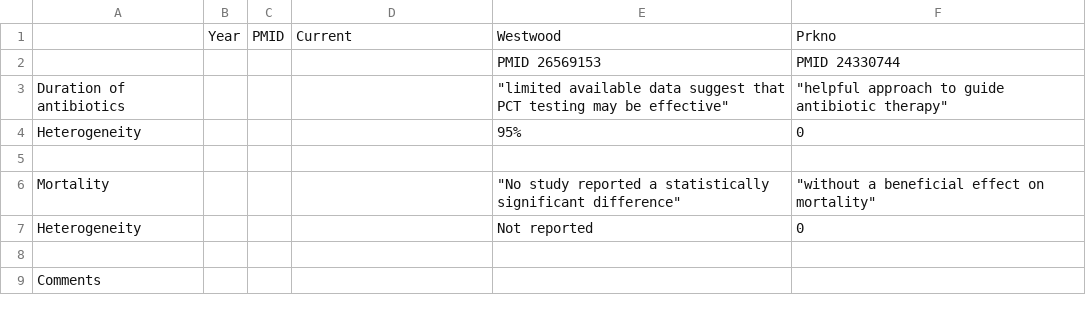
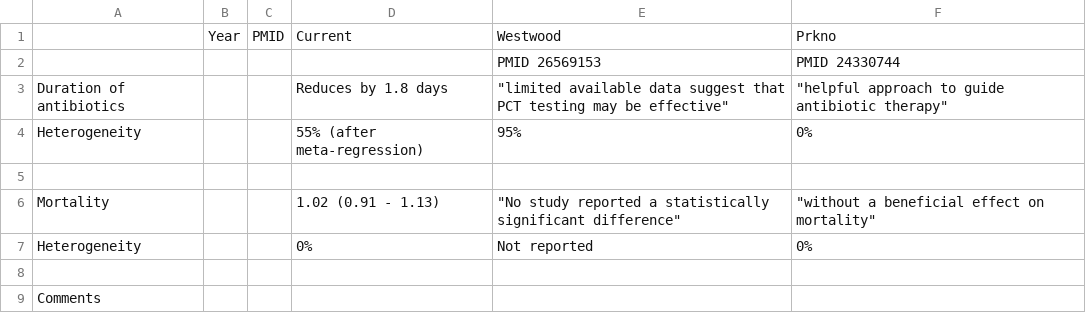
Before and after one commit to openMetaAnalysis/Procalcitonin-guided-therapy-for-patients-with-severe-sepsis-and-septic-shock, a CSV file: reconciliation-tables/Reconciliation of conclusions.csv, drawn as a sheet.

Commit message:
Update figures and reconciliation of conclusions

```diff
--- a/reconciliation-tables/Reconciliation of conclusions.csv
+++ b/reconciliation-tables/Reconciliation of conclusions.csv
@@ -2,7 +2,7 @@
 ,,,,PMID 26569153,PMID 24330744
-Duration of antibiotics,,,,"""limited available data suggest that PCT testing may be effective""","""helpful approach to guide antibiotic therapy"""
-Heterogeneity,,,,95%,0
+Duration of antibiotics,,,Reduces by 1.8 days,"""limited available data suggest that PCT testing may be effective""","""helpful approach to guide antibiotic therapy"""
+Heterogeneity,,,55% (after meta-regression),95%,0%
 ,,,,,
-Mortality,,,,"""No study reported a statistically significant difference""","""without a beneficial effect on mortality"""
-Heterogeneity,,,,Not reported,0
+Mortality,,,1.02 (0.91 - 1.13),"""No study reported a statistically significant difference""","""without a beneficial effect on mortality"""
+Heterogeneity,,,0%,Not reported,0%
 ,,,,,
```
Also changed, not shown: 3 other files.
